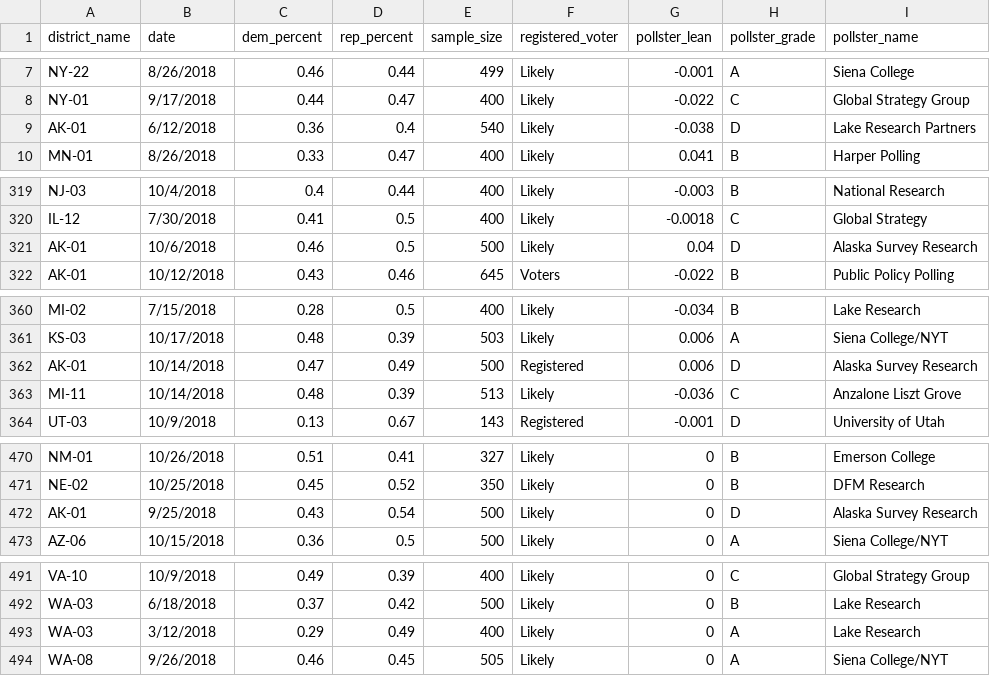
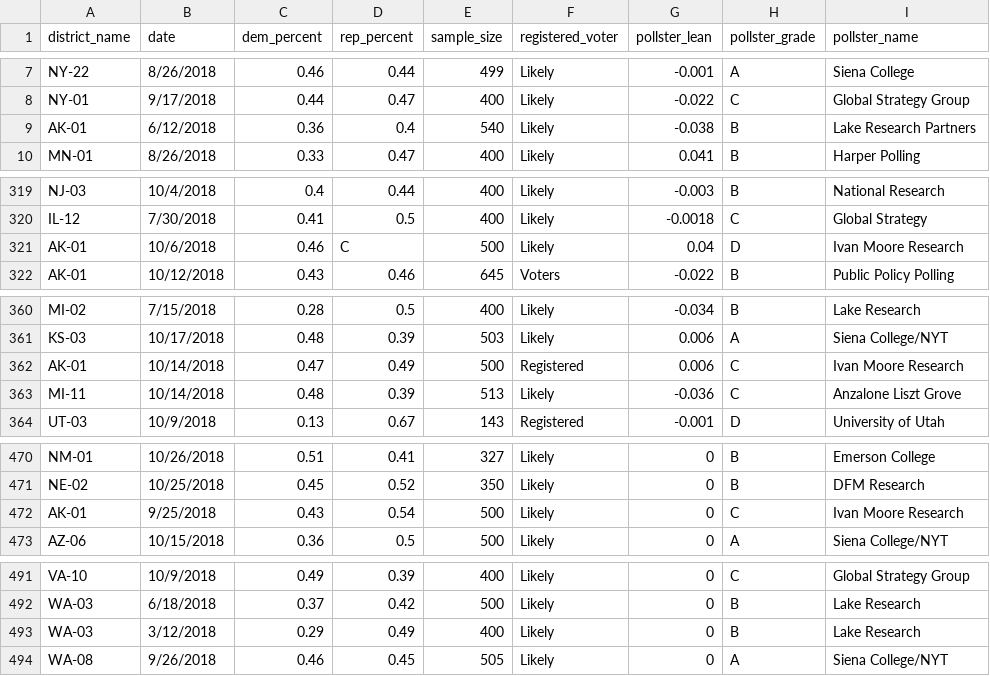
Before and after one commit to polistat/data-2018, a CSV file: poll_input.csv, drawn as a sheet; only a part is shown, gaps mark what is left out.

Commit message:
Fix some grades

```diff
--- a/poll_input.csv
+++ b/poll_input.csv
@@ -8,3 +8,3 @@ NY-22,8/26/2018,0.46,0.44,499,Likely,-0.001,A,Siena College
 NY-01,9/17/2018,0.44,0.47,400,Likely,-0.022,C,Global Strategy Group
-AK-01,6/12/2018,0.36,0.4,540,Likely,-0.038,D,Lake Research Partners
+AK-01,6/12/2018,0.36,0.4,540,Likely,-0.038,B,Lake Research Partners
 MN-01,8/26/2018,0.33,0.47,400,Likely,0.041,B,Harper Polling
@@ -320,3 +320,3 @@ NJ-03,10/4/2018,0.4,0.44,400,Likely,-0.003,B,National Research
 IL-12,7/30/2018,0.41,0.5,400,Likely,-0.0018,C,Global Strategy
-AK-01,10/6/2018,0.46,0.5,500,Likely,0.04,D,Alaska Survey Research
+AK-01,10/6/2018,0.46,C,500,Likely,0.04,D,Ivan Moore Research
 AK-01,10/12/2018,0.43,0.46,645,Voters,-0.022,B,Public Policy Polling
@@ -361,3 +361,3 @@ MI-02,7/15/2018,0.28,0.5,400,Likely,-0.034,B,Lake Research
 KS-03,10/17/2018,0.48,0.39,503,Likely,0.006,A,Siena College/NYT
-AK-01,10/14/2018,0.47,0.49,500,Registered,0.006,D,Alaska Survey Research
+AK-01,10/14/2018,0.47,0.49,500,Registered,0.006,C,Ivan Moore Research
 MI-11,10/14/2018,0.48,0.39,513,Likely,-0.036,C,Anzalone Liszt Grove
@@ -471,3 +471,3 @@ NM-01,10/26/2018,0.51,0.41,327,Likely,0,B,Emerson College
 NE-02,10/25/2018,0.45,0.52,350,Likely,0,B,DFM Research
-AK-01,9/25/2018,0.43,0.54,500,Likely,0,D,Alaska Survey Research
+AK-01,9/25/2018,0.43,0.54,500,Likely,0,C,Ivan Moore Research
 AZ-06,10/15/2018,0.36,0.5,500,Likely,0,A,Siena College/NYT
@@ -492,3 +492,3 @@ VA-10,10/9/2018,0.49,0.39,400,Likely,0,C,Global Strategy Group
 WA-03,6/18/2018,0.37,0.42,500,Likely,0,B,Lake Research
-WA-03,3/12/2018,0.29,0.49,400,Likely,0,A,Lake Research
+WA-03,3/12/2018,0.29,0.49,400,Likely,0,B,Lake Research
 WA-08,9/26/2018,0.46,0.45,505,Likely,0,A,Siena College/NYT
```
